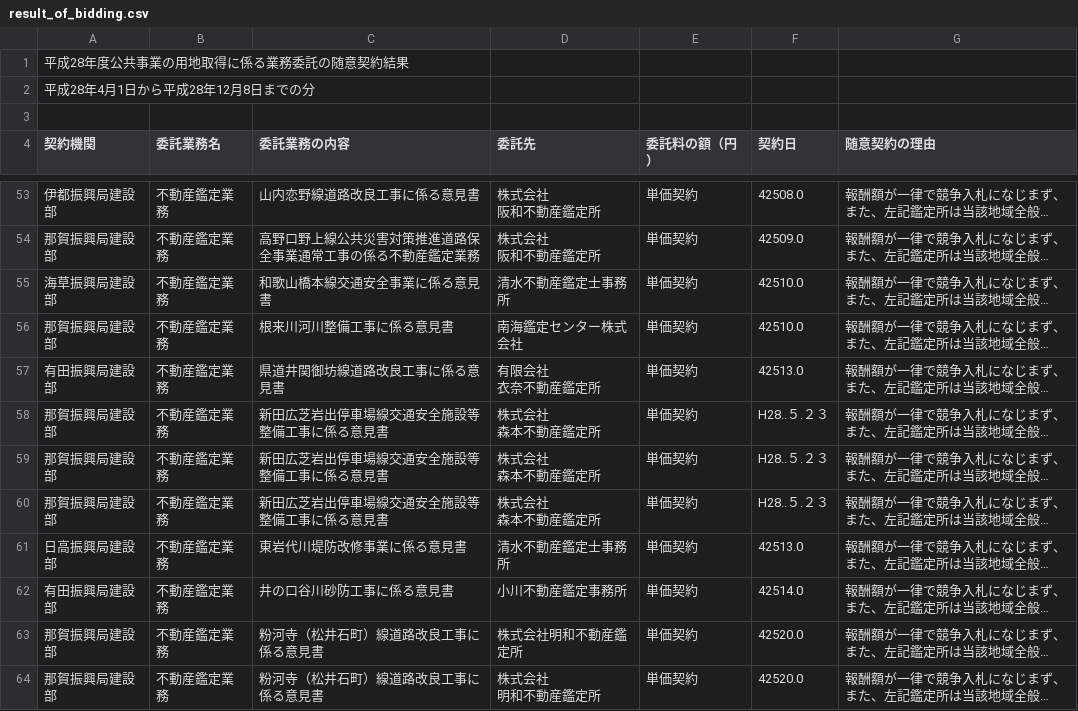
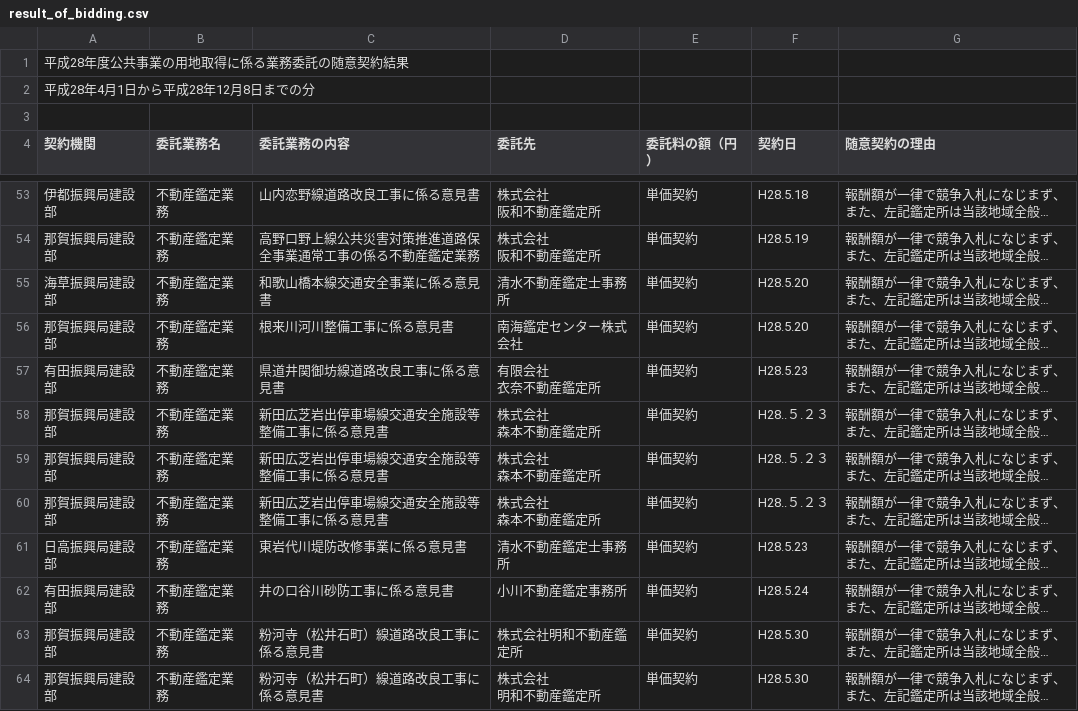
Before and after one commit to wakayama-pref-org/site_acquisition_bid_results-voluntary_contract-by_land_improvement_department, a CSV file: csv/result_of_bidding.csv, drawn as a sheet; only a part is shown, gaps mark what is left out; long unchanged cells end in …; the diff covers the shown part only; the diff names each change by its address in the sheet, - before the commit and + after, or states it on an @@ line.

```diff
--- a/csv/result_of_bidding.csv
+++ b/csv/result_of_bidding.csv
-F53 (契約日): 42508.0
+F53 (契約日): H28.5.18
-F54 (契約日): 42509.0
+F54 (契約日): H28.5.19
-F55:F56 (契約日): 42510.0
+F55:F56 (契約日): H28.5.20
-F57 (契約日): 42513.0
+F57 (契約日): H28.5.23
-F61 (契約日): 42513.0
+F61 (契約日): H28.5.23
-F62 (契約日): 42514.0
+F62 (契約日): H28.5.24
-F63:F64 (契約日): 42520.0
+F63:F64 (契約日): H28.5.30
```
Also changed, not shown: 154 edited cells elsewhere in this file, 1 other file.
